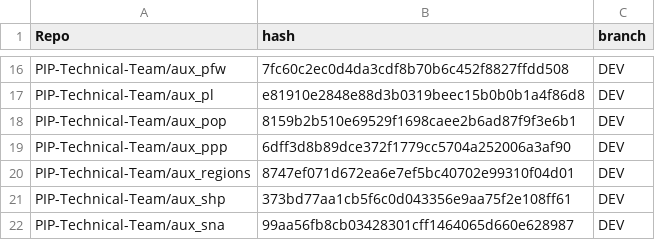
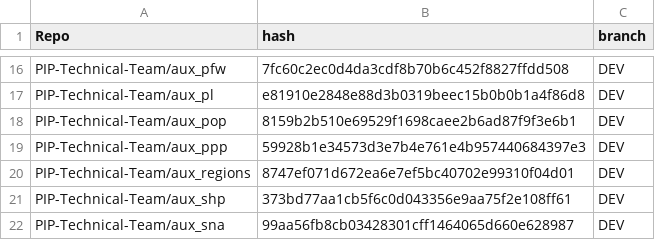
Before and after one commit to PIP-Technical-Team/pipaux, a CSV file: Data/git_metadata.csv, drawn as a sheet; only a part is shown, gaps mark what is left out.

Commit message:
updating csv file

```diff
--- a/Data/git_metadata.csv
+++ b/Data/git_metadata.csv
@@ -18,3 +18,3 @@ PIP-Technical-Team/aux_pl,e81910e2848e88d3b0319beec15b0b0b1a4f86d8,DEV
 PIP-Technical-Team/aux_pop,8159b2b510e69529f1698caee2b6ad87f9f3e6b1,DEV
-PIP-Technical-Team/aux_ppp,6dff3d8b89dce372f1779cc5704a252006a3af90,DEV
+PIP-Technical-Team/aux_ppp,59928b1e34573d3e7b4e761e4b957440684397e3,DEV
 PIP-Technical-Team/aux_regions,8747ef071d672ea6e7ef5bc40702e99310f04d01,DEV
```
